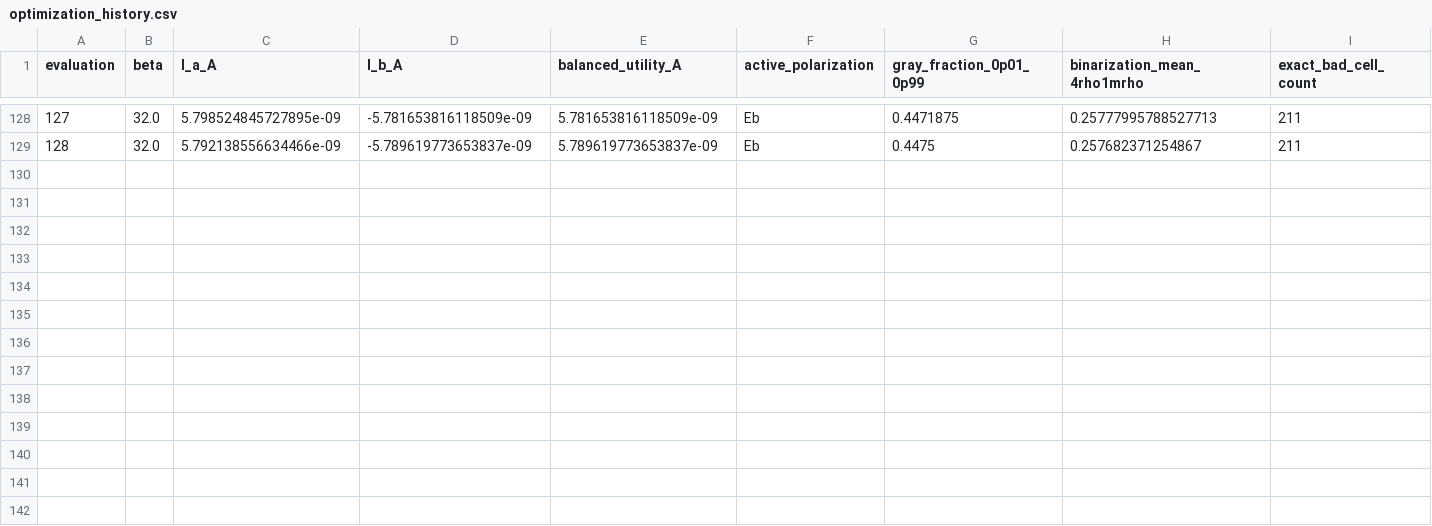
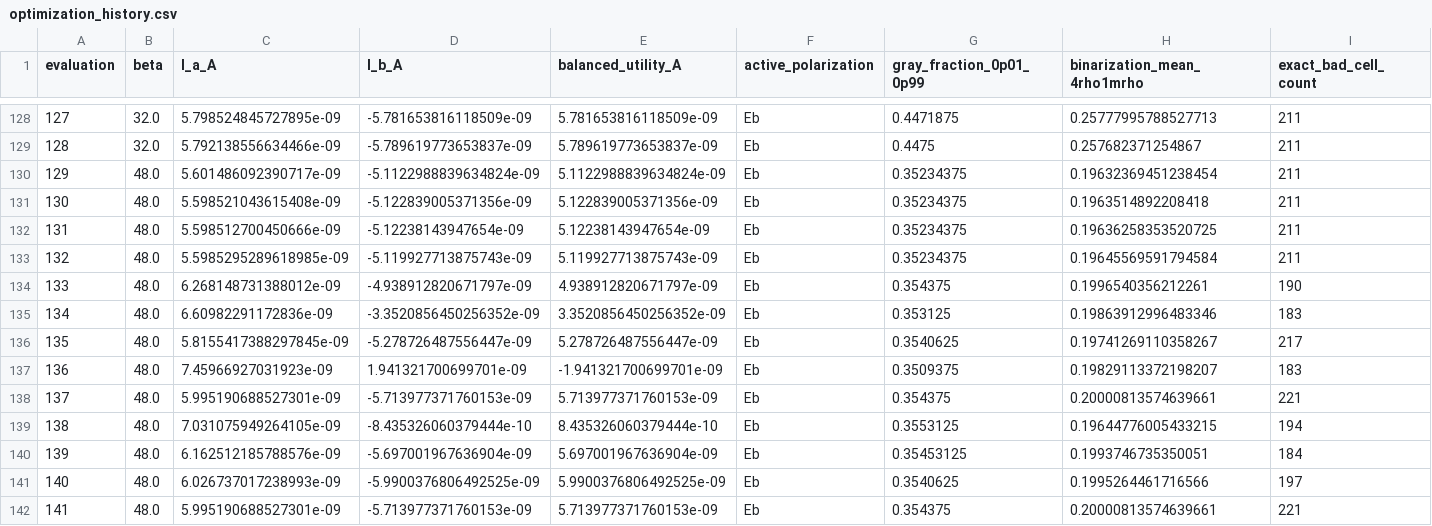
Before and after one commit to SeunghyunLee8860/inverse_design, a CSV file: photothermal_pte/optimization_runs/au_dualpol_4um_current_switch/results_4um_dualpol_au_ld_mma/optimization_history.csv, drawn as a sheet; only a part is shown, gaps mark what is left out; rows hold the shown columns only; the diff names each change by its address in the sheet, - before the commit and + after, or states it on an @@ line.

Commit message:
Checkpoint adaptive Au continuation through beta 48

```diff
--- a/photothermal_pte/optimization_runs/au_dualpol_4um_current_switch/results_4um_dualpol_au_ld_mma/optimization_history.csv
+++ b/photothermal_pte/optimization_runs/au_dualpol_4um_current_switch/results_4um_dualpol_au_ld_mma/optimization_history.csv
+row 130: 129 | 48.0 | 5.601486092390717e-09 | -5.1122988839634824e-09 | 5.1122988839634824e-09 | Eb | 0.35234375 | 0.19632369451238454 | 211
+row 131: 130 | 48.0 | 5.598521043615408e-09 | -5.122839005371356e-09 | 5.122839005371356e-09 | Eb | 0.35234375 | 0.1963514892208418 | 211
+row 132: 131 | 48.0 | 5.598512700450666e-09 | -5.12238143947654e-09 | 5.12238143947654e-09 | Eb | 0.35234375 | 0.19636258353520725 | 211
+row 133: 132 | 48.0 | 5.5985295289618985e-09 | -5.119927713875743e-09 | 5.119927713875743e-09 | Eb | 0.35234375 | 0.19645569591794584 | 211
+row 134: 133 | 48.0 | 6.268148731388012e-09 | -4.938912820671797e-09 | 4.938912820671797e-09 | Eb | 0.354375 | 0.1996540356212261 | 190
+row 135: 134 | 48.0 | 6.60982291172836e-09 | -3.3520856450256352e-09 | 3.3520856450256352e-09 | Eb | 0.353125 | 0.19863912996483346 | 183
+row 136: 135 | 48.0 | 5.8155417388297845e-09 | -5.278726487556447e-09 | 5.278726487556447e-09 | Eb | 0.3540625 | 0.19741269110358267 | 217
+row 137: 136 | 48.0 | 7.45966927031923e-09 | 1.941321700699701e-09 | -1.941321700699701e-09 | Eb | 0.3509375 | 0.19829113372198207 | 183
+row 138: 137 | 48.0 | 5.995190688527301e-09 | -5.713977371760153e-09 | 5.713977371760153e-09 | Eb | 0.354375 | 0.20000813574639661 | 221
+row 139: 138 | 48.0 | 7.031075949264105e-09 | -8.435326060379444e-10 | 8.435326060379444e-10 | Eb | 0.3553125 | 0.19644776005433215 | 194
+row 140: 139 | 48.0 | 6.162512185788576e-09 | -5.697001967636904e-09 | 5.697001967636904e-09 | Eb | 0.35453125 | 0.1993746735350051 | 184
+row 141: 140 | 48.0 | 6.026737017238993e-09 | -5.9900376806492525e-09 | 5.9900376806492525e-09 | Eb | 0.3540625 | 0.1995264461716566 | 197
+row 142: 141 | 48.0 | 5.995190688527301e-09 | -5.713977371760153e-09 | 5.713977371760153e-09 | Eb | 0.354375 | 0.20000813574639661 | 221
```
Also changed, not shown: 33 other files.
